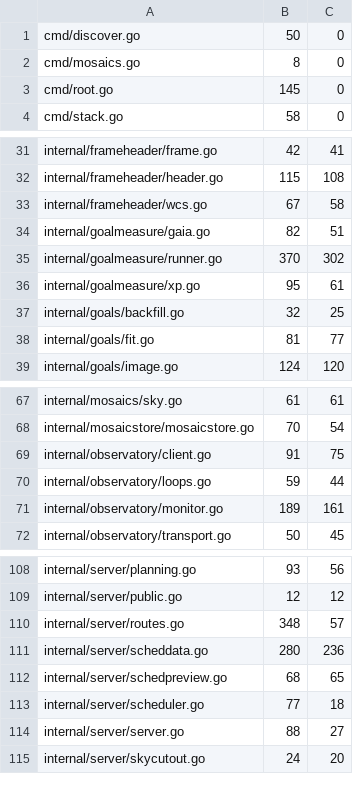
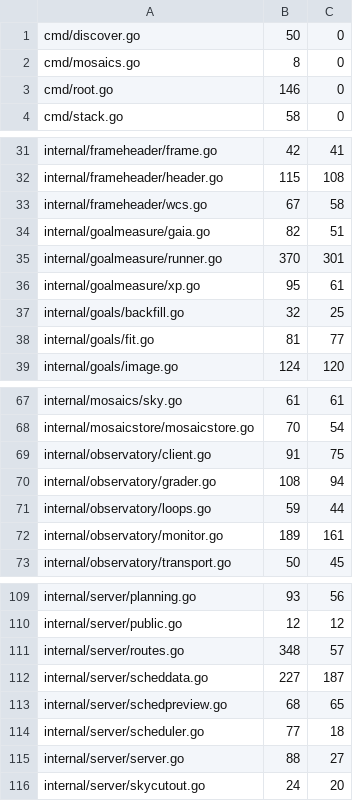
Before and after one commit to USA-RedDragon/astro-stacker, a TSV file: .github/coverage-baseline.tsv, drawn as a sheet; only a part is shown, gaps mark what is left out.

```diff
--- a/.github/coverage-baseline.tsv
+++ b/.github/coverage-baseline.tsv
@@ -2,3 +2,3 @@ cmd/discover.go	50	0
 cmd/mosaics.go	8	0
-cmd/root.go	145	0
+cmd/root.go	146	0
 cmd/stack.go	58	0
@@ -34,3 +34,3 @@ internal/frameheader/wcs.go	67	58
 internal/goalmeasure/gaia.go	82	51
-internal/goalmeasure/runner.go	370	302
+internal/goalmeasure/runner.go	370	301
 internal/goalmeasure/xp.go	95	61
@@ -69,2 +69,3 @@ internal/mosaicstore/mosaicstore.go	70	54
 internal/observatory/client.go	91	75
+internal/observatory/grader.go	108	94
 internal/observatory/loops.go	59	44
@@ -110,3 +111,3 @@ internal/server/public.go	12	12
 internal/server/routes.go	348	57
-internal/server/scheddata.go	280	236
+internal/server/scheddata.go	227	187
 internal/server/schedpreview.go	68	65
```
